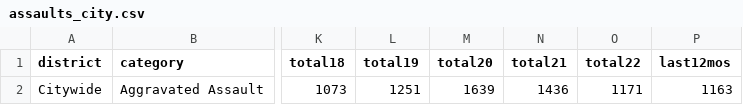
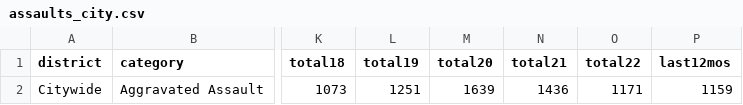
Before and after one commit to abcotvdata/safetytracker_durham, a CSV file: data/output/yearly/assaults_city.csv, drawn as a sheet; only a part is shown, gaps mark what is left out; the diff names each change by its address in the sheet, - before the commit and + after, or states it on an @@ line.

Commit message:
New crime data collected

```diff
--- a/data/output/yearly/assaults_city.csv
+++ b/data/output/yearly/assaults_city.csv
-P2 (last12mos): 1163
+P2 (last12mos): 1159
```
Also changed, not shown: data/output/yearly/autothefts_city.csv, data/output/yearly/burglaries_city.csv, 35 other files.
